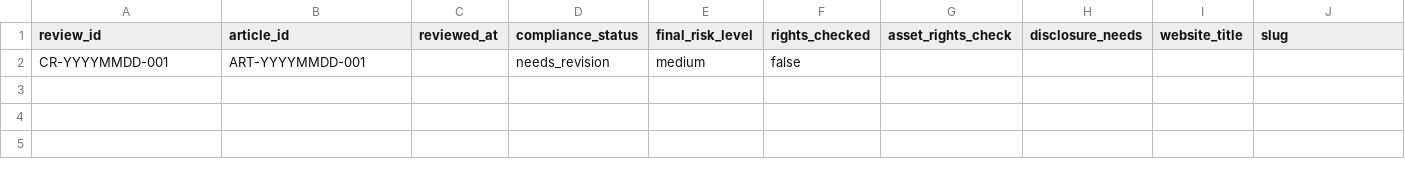
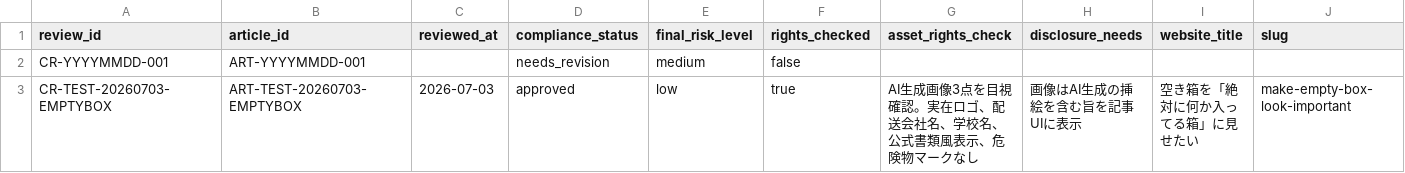
Before and after one commit to matsumaru-t/ai-humor-media, a CSV file: db-templates/compliance_reviews.csv, drawn as a sheet; only a part is shown; rows hold the shown columns only; the diff names each change by its address in the sheet, - before the commit and + after, or states it on an @@ line.

```diff
--- a/db-templates/compliance_reviews.csv
+++ b/db-templates/compliance_reviews.csv
+row 3: CR-TEST-20260703-EMPTYBOX | ART-TEST-20260703-EMPTYBOX | 2026-07-03 | approved | low | true | AI生成画像3点を目視確認。実在ロゴ、配送会社名、学校名、公式書類風表示、危険物マークなし | 画像はAI生成の挿絵を含む旨を記事UIに表示 | 空き箱を「絶対に何か入ってる箱」に見せたい | make-empty-box-look-important
```
Also changed, not shown: db-templates/articles.csv, db-templates/assets.csv, 13 other files.
